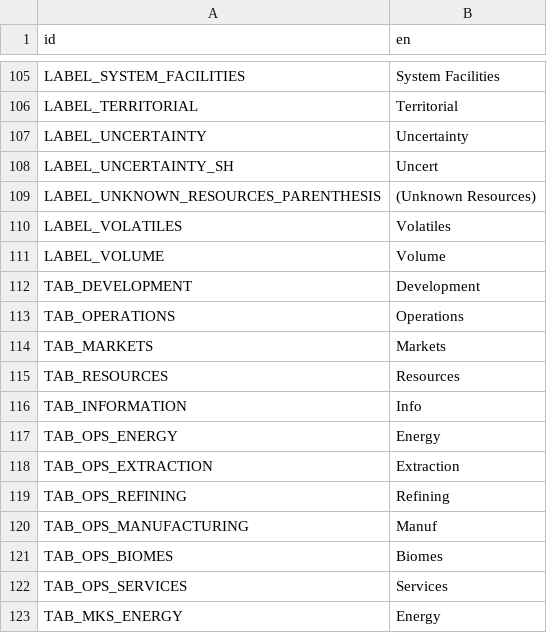
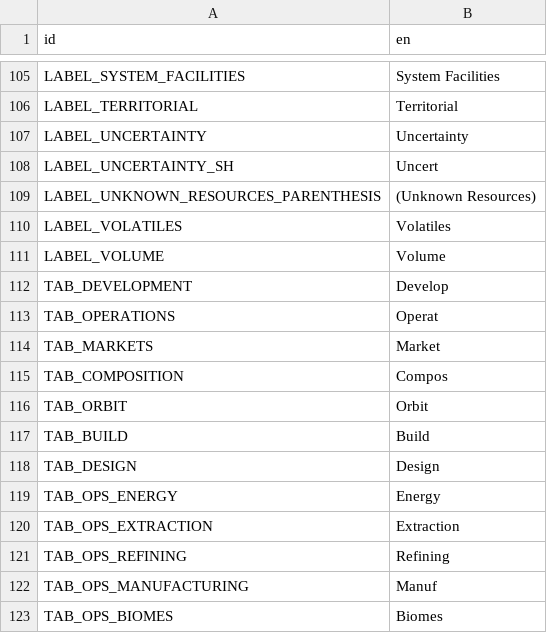
Before and after one commit to t2civ/astropolis_sdk, a CSV file: public/data/text/gui.csv, drawn as a sheet; only a part is shown, gaps mark what is left out; the shorter side is filled out with more unchanged rows.

Commit message:
Added empty Info tabs: Orbit, Build & Design

```diff
--- a/public/data/text/gui.csv
+++ b/public/data/text/gui.csv
@@ -111,7 +111,9 @@ LABEL_VOLATILES,Volatiles
 LABEL_VOLUME,Volume
-TAB_DEVELOPMENT,Development
-TAB_OPERATIONS,Operations
-TAB_MARKETS,Markets
-TAB_RESOURCES,Resources
-TAB_INFORMATION,Info
+TAB_DEVELOPMENT,Develop
+TAB_OPERATIONS,Operat
+TAB_MARKETS,Market
+TAB_COMPOSITION,Compos
+TAB_ORBIT,Orbit
+TAB_BUILD,Build
+TAB_DESIGN,Design
 TAB_OPS_ENERGY,Energy
```
Also changed, not shown: 10 other files.
